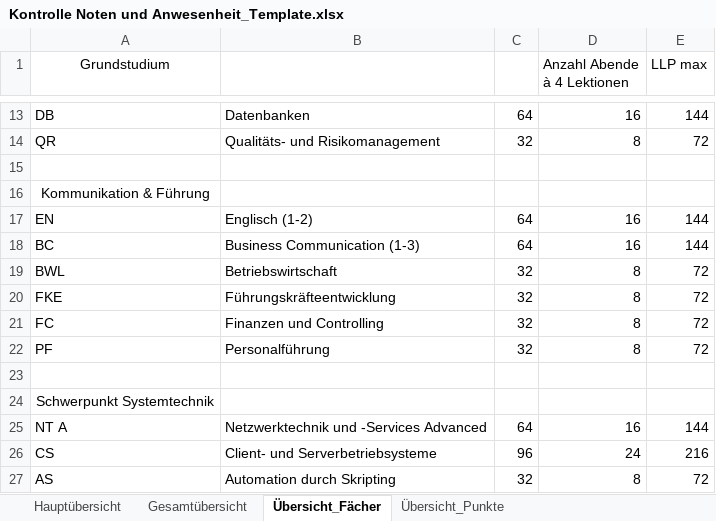
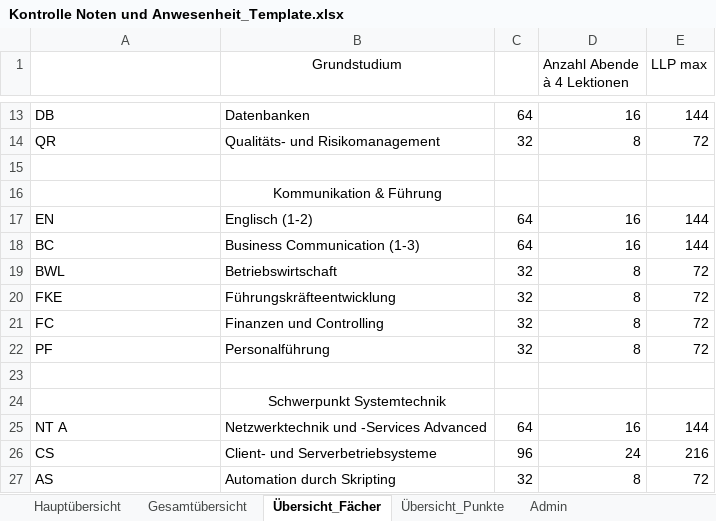
Before and after one commit to hfict-fr22/LLP, an Excel workbook: Kontrolle Noten und Anwesenheit_Template.xlsx, sheet Übersicht_Fächer, drawn as a sheet; only a part is shown, gaps mark what is left out; values as stored, in another font and other column widths than the file's, no borders; removed rows and columns are numbered as before the commit, all else as after; the diff names each change by its address in the sheet, - before the commit and + after, or states it on an @@ line.

```diff
--- a/Kontrolle Noten und Anwesenheit_Template.xlsx (sheet Übersicht_Fächer)
+++ b/Kontrolle Noten und Anwesenheit_Template.xlsx (sheet Übersicht_Fächer)
@@ sheet tab unhidden: Admin @@
-A1: Grundstudium
+A1: (empty)
-B1: (empty)
+B1: Grundstudium
-row 16: Kommunikation & Führung
+row 16:  | Kommunikation & Führung
-row 24: Schwerpunkt Systemtechnik
+row 24:  | Schwerpunkt Systemtechnik
```
Also changed, not shown: sheet Hauptübersicht.
